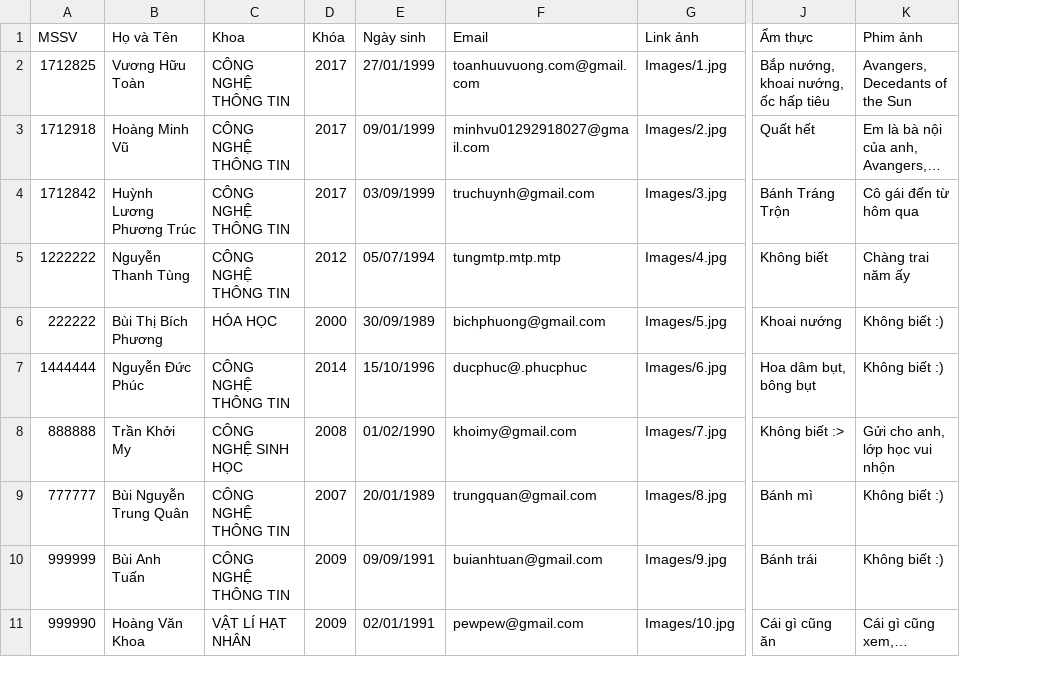
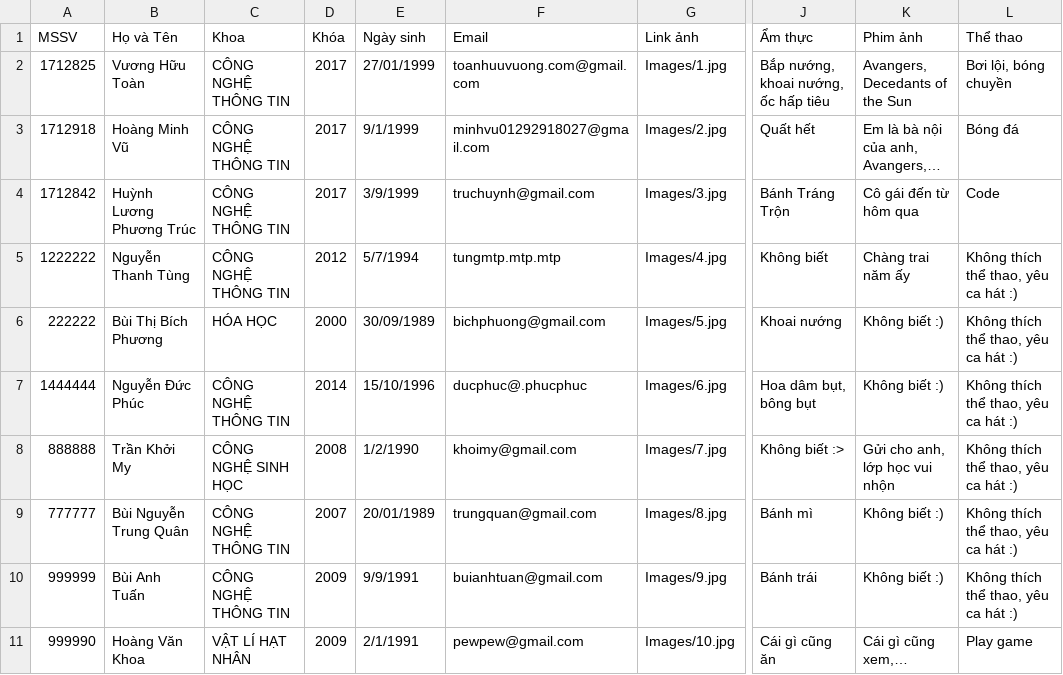
Before and after one commit to toanhuuvuong/HandleHTMLFile, a CSV file: TableInfo.csv, drawn as a sheet; only a part is shown, gaps mark what is left out; the diff names each change by its address in the sheet, - before the commit and + after, or states it on an @@ line.

```diff
--- a/TableInfo.csv
+++ b/TableInfo.csv
+column L (Thể thao), rows 2-11: Bơi lội, bóng chuyền | Bóng đá | Code | Không thích thể thao, yêu ca hát :) | Không thích thể thao, yêu ca hát :) | Không thích thể thao, yêu ca hát :) | Không thích thể thao, yêu ca hát :) | Không thích thể thao, yêu ca hát :) | Không thích thể thao, yêu ca hát :) | Play game
-E3 (Ngày sinh): 09/01/1999
+E3 (Ngày sinh): 9/1/1999
-E4 (Ngày sinh): 03/09/1999
+E4 (Ngày sinh): 3/9/1999
-E5 (Ngày sinh): 05/07/1994
+E5 (Ngày sinh): 5/7/1994
-E8 (Ngày sinh): 01/02/1990
+E8 (Ngày sinh): 1/2/1990
-E10 (Ngày sinh): 09/09/1991
+E10 (Ngày sinh): 9/9/1991
-E11 (Ngày sinh): 02/01/1991
+E11 (Ngày sinh): 2/1/1991
```
Also changed, not shown: 15 other files.
